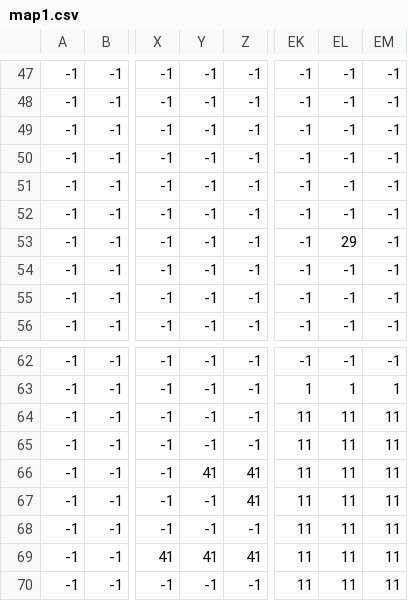
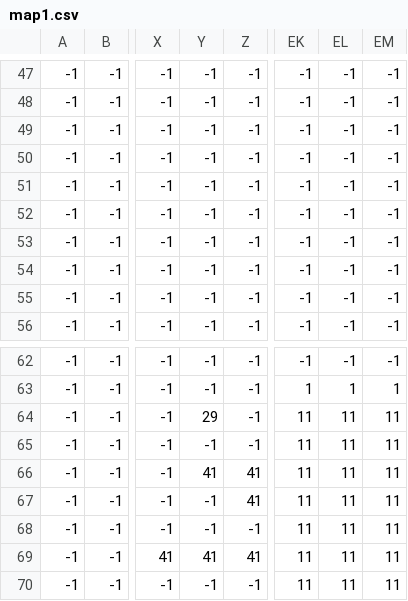
Before and after one commit to Herokuhaku/GamingMAO, a CSV file: Project1/mapdata/map1.csv, drawn as a sheet; only a part is shown, gaps mark what is left out; the diff names each change by its address in the sheet, - before the commit and + after, or states it on an @@ line.

```diff
--- a/Project1/mapdata/map1.csv
+++ b/Project1/mapdata/map1.csv
-EL53: 29
+EL53: -1
-Y64: -1
+Y64: 29
```
Also changed, not shown: 6 other files.
